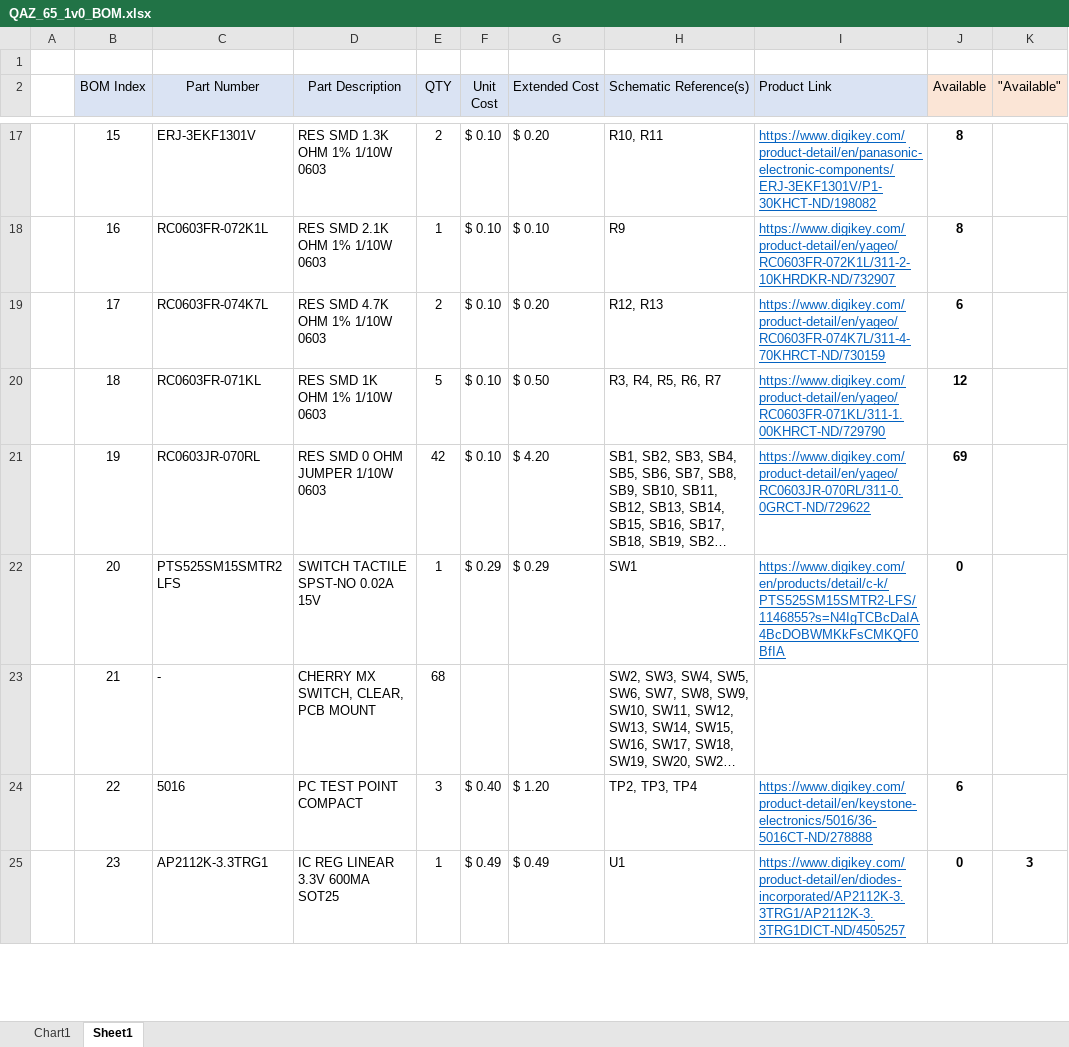
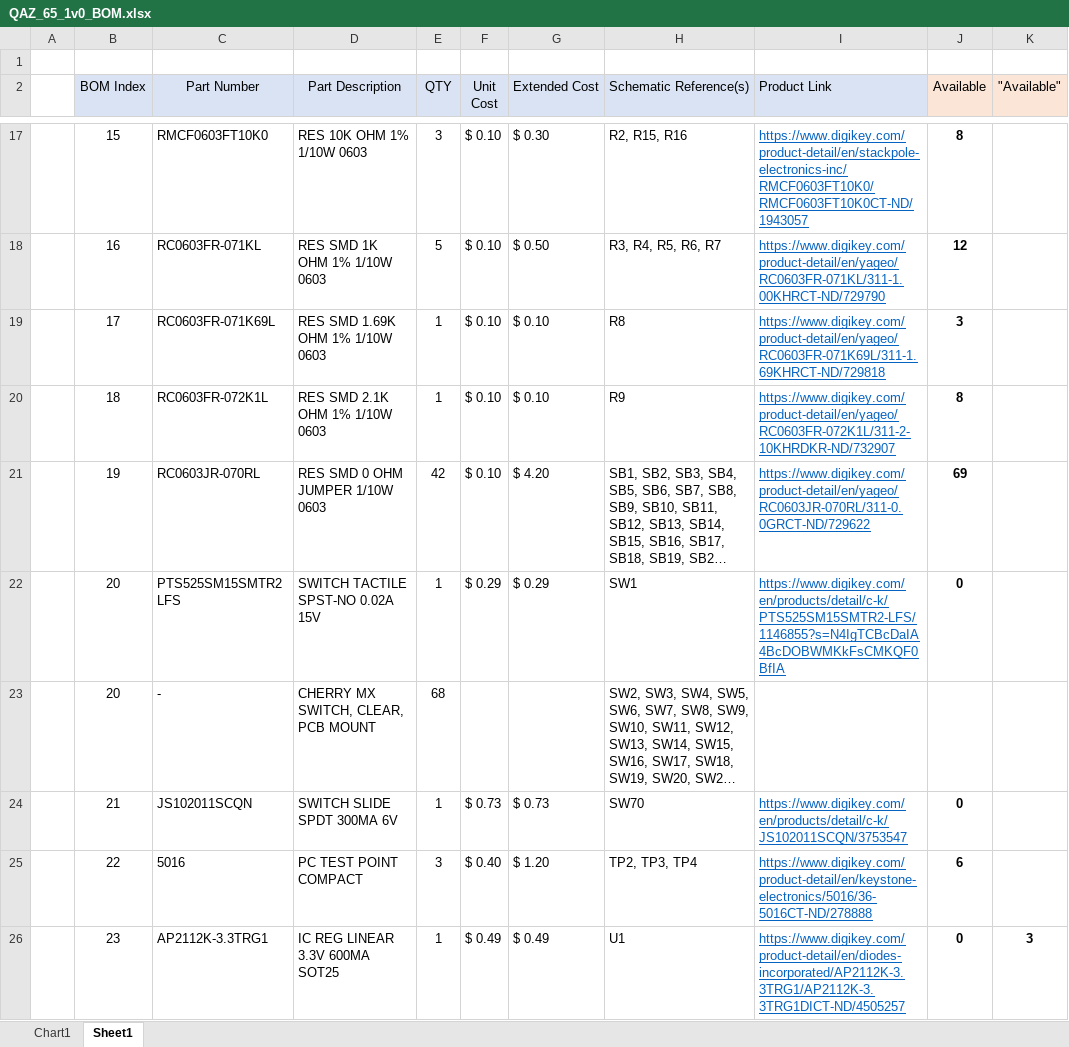
Before and after one commit to anthonyneedles/QAZ, an Excel workbook: hardware/QAZ_65/pcb/QAZ_65/QAZ_65_1v0_BOM.xlsx, sheet Sheet1, drawn as a sheet; only a part is shown, gaps mark what is left out; long unchanged cells end in …; values as stored, in another font and other column widths than the file's, no borders; the diff covers the shown part only; the diff names each change by its address in the sheet, - before the commit and + after, or states it on an @@ line.

Commit message:
qaz v1.1: fixes going from v1.0->v1.1
Changed from individual pull up/down on BOOT0 MCU pin to switch that can
easily change from one to the other (without soldering). This is
required for programming over USB DFU.

Fixed RESET switch, pins were flipped on part layout.

```diff
--- a/hardware/QAZ_65/pcb/QAZ_65/QAZ_65_1v0_BOM.xlsx (sheet Sheet1)
+++ b/hardware/QAZ_65/pcb/QAZ_65/QAZ_65_1v0_BOM.xlsx (sheet Sheet1)
-C17 (Part Number): ERJ-3EKF1301V
+C17 (Part Number): RMCF0603FT10K0
-D17 (Part Description): RES SMD 1.3K OHM 1% 1/10W 0603
+D17 (Part Description): RES 10K OHM 1% 1/10W 0603
-E17 (QTY): 2
+E17 (QTY): 3
-G17 (Extended Cost): $ 0.20
+G17 (Extended Cost): $ 0.30
-H17 (Schematic Reference(s)): R10, R11
+H17 (Schematic Reference(s)): R2, R15, R16
-I17 (Product Link): https://www.digikey.com/product-detail/en/panasonic-electronic-components/ERJ-3EKF1301V/P1-30KHCT-ND/198082
+I17 (Product Link): https://www.digikey.com/product-detail/en/stackpole-electronics-inc/RMCF0603FT10K0/RMCF0603FT10K0CT-ND/1943057
-C18 (Part Number): RC0603FR-072K1L
+C18 (Part Number): RC0603FR-071KL
-D18 (Part Description): RES SMD 2.1K OHM 1% 1/10W 0603
+D18 (Part Description): RES SMD 1K OHM 1% 1/10W 0603
-E18 (QTY): 1
+E18 (QTY): 5
-G18 (Extended Cost): $ 0.10
+G18 (Extended Cost): $ 0.50
-H18 (Schematic Reference(s)): R9
+H18 (Schematic Reference(s)): R3, R4, R5, R6, R7
-I18 (Product Link): https://www.digikey.com/product-detail/en/yageo/RC0603FR-072K1L/311-2-10KHRDKR-ND/732907
+I18 (Product Link): https://www.digikey.com/product-detail/en/yageo/RC0603FR-071KL/311-1.00KHRCT-ND/729790
-J18 (Available): 8
+J18 (Available): 12
-C19 (Part Number): RC0603FR-074K7L
+C19 (Part Number): RC0603FR-071K69L
-D19 (Part Description): RES SMD 4.7K OHM 1% 1/10W 0603
+D19 (Part Description): RES SMD 1.69K OHM 1% 1/10W 0603
-E19 (QTY): 2
+E19 (QTY): 1
-G19 (Extended Cost): $ 0.20
+G19 (Extended Cost): $ 0.10
-H19 (Schematic Reference(s)): R12, R13
+H19 (Schematic Reference(s)): R8
-I19 (Product Link): https://www.digikey.com/product-detail/en/yageo/RC0603FR-074K7L/311-4-70KHRCT-ND/730159
+I19 (Product Link): https://www.digikey.com/product-detail/en/yageo/RC0603FR-071K69L/311-1.69KHRCT-ND/729818
-J19 (Available): 6
+J19 (Available): 3
-C20 (Part Number): RC0603FR-071KL
+C20 (Part Number): RC0603FR-072K1L
-D20 (Part Description): RES SMD 1K OHM 1% 1/10W 0603
+D20 (Part Description): RES SMD 2.1K OHM 1% 1/10W 0603
-E20 (QTY): 5
+E20 (QTY): 1
-G20 (Extended Cost): $ 0.50
+G20 (Extended Cost): $ 0.10
-H20 (Schematic Reference(s)): R3, R4, R5, R6, R7
+H20 (Schematic Reference(s)): R9
-I20 (Product Link): https://www.digikey.com/product-detail/en/yageo/RC0603FR-071KL/311-1.00KHRCT-ND/729790
+I20 (Product Link): https://www.digikey.com/product-detail/en/yageo/RC0603FR-072K1L/311-2-10KHRDKR-ND/732907
-J20 (Available): 12
+J20 (Available): 8
-B23 (BOM Index): 21
+B23 (BOM Index): 20
+row 24:  | 21 | JS102011SCQN | SWITCH SLIDE SPDT 300MA 6V | 1 | $ 0.73 | $ 0.73 | SW70 | https://www.digikey.com/en/products/detail/c-k/JS102011SCQN/3753547 | 0
```
Also changed, not shown: 2 added rows, 2 removed rows and 24 edited cells elsewhere in this sheet, formulas that keep their value, 17 other files.
